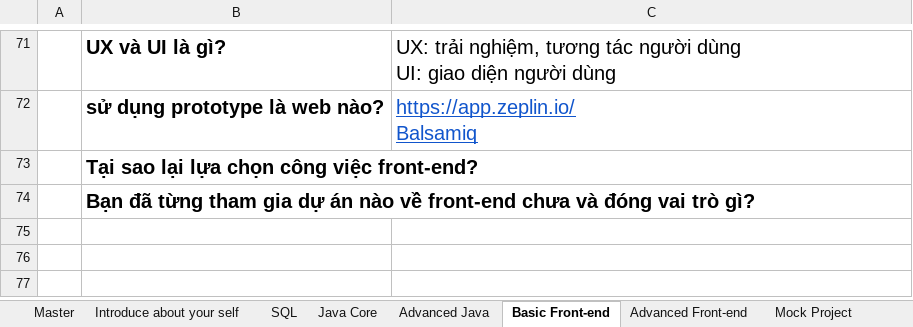
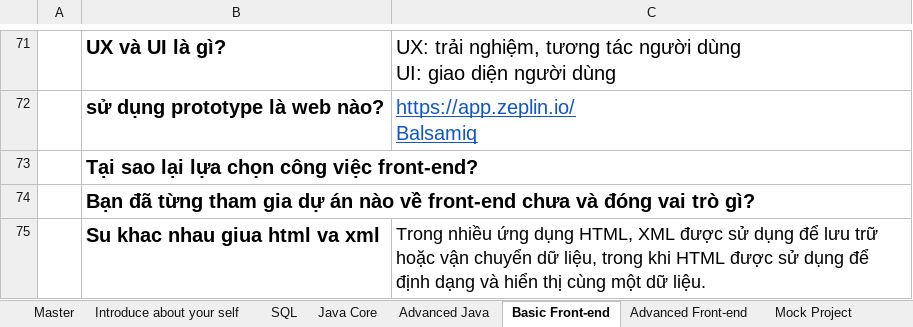
Before and after one commit to tuananh28/Rocket_16, an Excel workbook: Interview Questions.xlsx, sheet Basic Front-end, drawn as a sheet; only a part is shown, gaps mark what is left out; values as stored, in another font and other column widths than the file's, no borders; the diff names each change by its address in the sheet, - before the commit and + after, or states it on an @@ line.

```diff
--- a/Interview Questions.xlsx (sheet Basic Front-end)
+++ b/Interview Questions.xlsx (sheet Basic Front-end)
+row 75:  | Su khac nhau giua html va xml | Trong nhiều ứng dụng HTML, XML được sử dụng để lưu trữ hoặc vận chuyển dữ liệu, trong khi HTML được sử dụng để định dạng và hiển thị cùng một dữ liệu.
```
Also changed, not shown: sheet Advanced Front-end, sheet Advanced Java, 39 other files.
